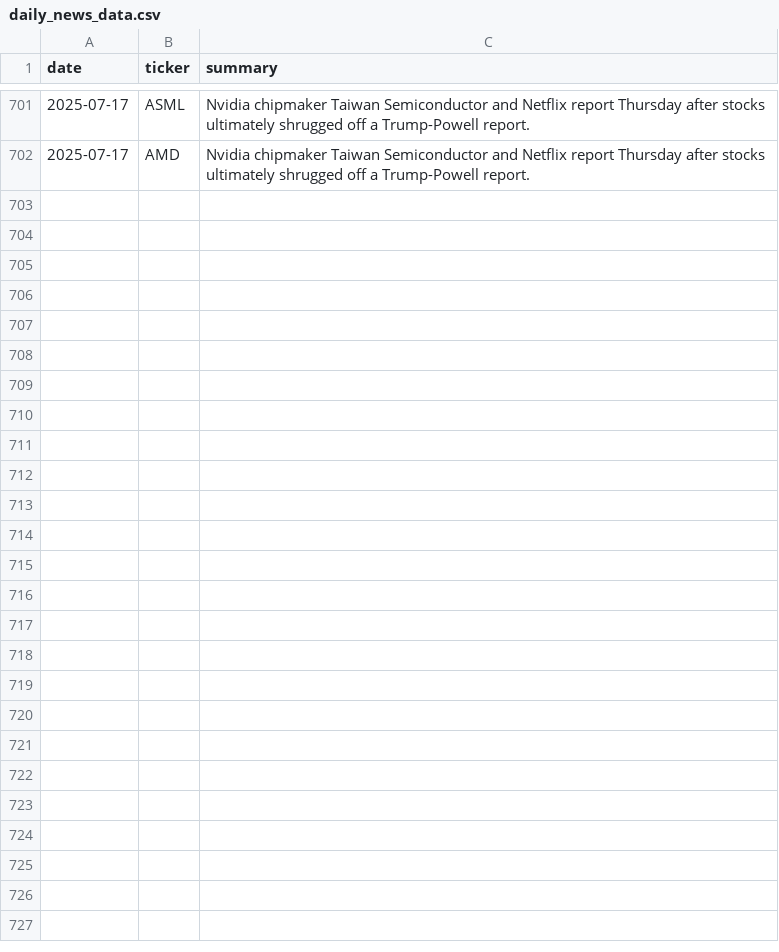
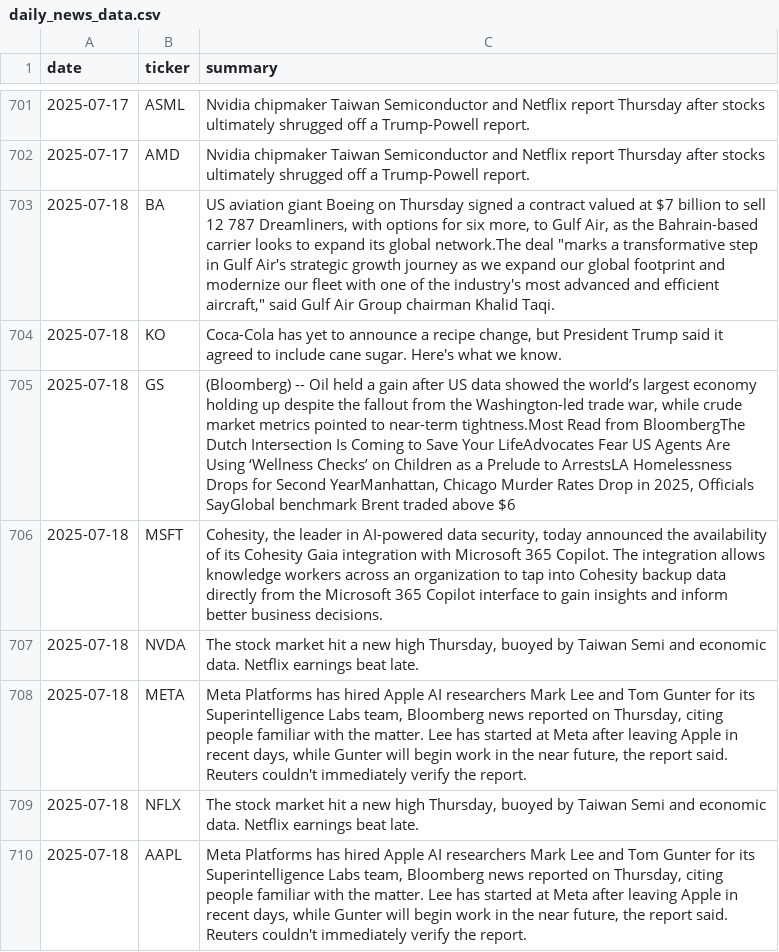
Before and after one commit to EmanFatima-ef/News_Sentiment_Analysis, a CSV file: daily_news_data.csv, drawn as a sheet; only a part is shown, gaps mark what is left out; the diff names each change by its address in the sheet, - before the commit and + after, or states it on an @@ line.

```diff
--- a/daily_news_data.csv
+++ b/daily_news_data.csv
+row 703: 2025-07-18 | BA | US aviation giant Boeing on Thursday signed a contract valued at $7 billion to sell 12 787 Dreamliners, with options for six more, to Gulf Air, as the Bahrain-based carrier looks to expand its global network.The deal "marks a transformative step in Gulf Air's strategic growth journey as we expand our global footprint and modernize our fleet with one of the industry's most advanced and efficient aircraft," said Gulf Air Group chairman Khalid Taqi.
+row 704: 2025-07-18 | KO | Coca-Cola has yet to announce a recipe change, but President Trump said it agreed to include cane sugar. Here's what we know.
+row 705: 2025-07-18 | GS | (Bloomberg) -- Oil held a gain after US data showed the world’s largest economy holding up despite the fallout from the Washington-led trade war, while crude market metrics pointed to near-term tightness.Most Read from BloombergThe Dutch Intersection Is Coming to Save Your LifeAdvocates Fear US Agents Are Using ‘Wellness Checks’ on Children as a Prelude to ArrestsLA Homelessness Drops for Second YearManhattan, Chicago Murder Rates Drop in 2025, Officials SayGlobal benchmark Brent traded above $6
+row 706: 2025-07-18 | MSFT | Cohesity, the leader in AI-powered data security, today announced the availability of its Cohesity Gaia integration with Microsoft 365 Copilot. The integration allows knowledge workers across an organization to tap into Cohesity backup data directly from the Microsoft 365 Copilot interface to gain insights and inform better business decisions.
+row 707: 2025-07-18 | NVDA | The stock market hit a new high Thursday, buoyed by Taiwan Semi and economic data. Netflix earnings beat late.
+row 708: 2025-07-18 | META | Meta Platforms has hired Apple AI researchers Mark Lee and Tom Gunter for its Superintelligence Labs team, Bloomberg news reported on Thursday, citing people familiar with the matter. Lee has started at Meta after leaving Apple in recent days, while Gunter will begin work in the near future, the report said. Reuters couldn't immediately verify the report.
+row 709: 2025-07-18 | NFLX | The stock market hit a new high Thursday, buoyed by Taiwan Semi and economic data. Netflix earnings beat late.
+row 710: 2025-07-18 | AAPL | Meta Platforms has hired Apple AI researchers Mark Lee and Tom Gunter for its Superintelligence Labs team, Bloomberg news reported on Thursday, citing people familiar with the matter. Lee has started at Meta after leaving Apple in recent days, while Gunter will begin work in the near future, the report said. Reuters couldn't immediately verify the report.
```
Also changed, not shown: daily_sentiment_counts.csv.
